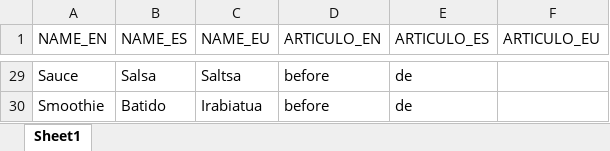
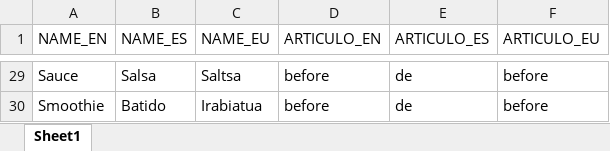
Before and after one commit to MubisoftECO/mubisofteco, an Excel workbook: Generation/files/recipe/RecipeNames.xlsx, sheet Sheet1, drawn as a sheet; only a part is shown, gaps mark what is left out; values as stored, in another font and other column widths than the file's, no borders; table styles not drawn; the diff covers the shown part only; the diff names each change by its address in the sheet, - before the commit and + after, or states it on an @@ line.

```diff
--- a/Generation/files/recipe/RecipeNames.xlsx (sheet Sheet1)
+++ b/Generation/files/recipe/RecipeNames.xlsx (sheet Sheet1)
-F29:F30 (ARTICULO_EU): (empty)
+F29:F30 (ARTICULO_EU): before
```
Also changed, not shown: 29 edited cells elsewhere in this sheet, Generation/files/product/ProductTypes.xlsx, 58 other files.
